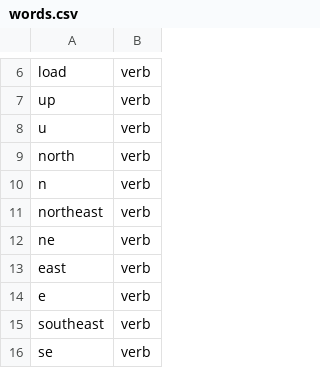
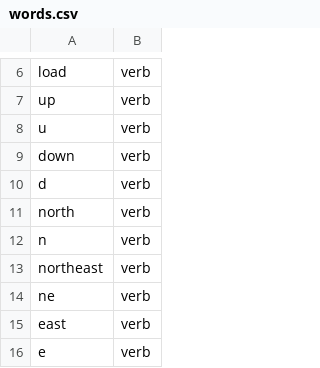
Before and after one commit to AlanMet/timeless_echo, a CSV file: assets/words.csv, drawn as a sheet; only a part is shown, gaps mark what is left out; the shorter side is filled out with more unchanged rows.

```diff
--- a/assets/words.csv
+++ b/assets/words.csv
@@ -8,2 +8,4 @@ up,verb
 u,verb
+down, verb
+d, verb
 north,verb
```
Also changed, not shown: 9 other files.
